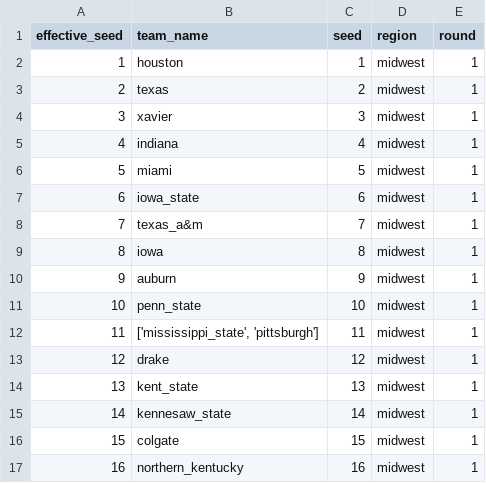
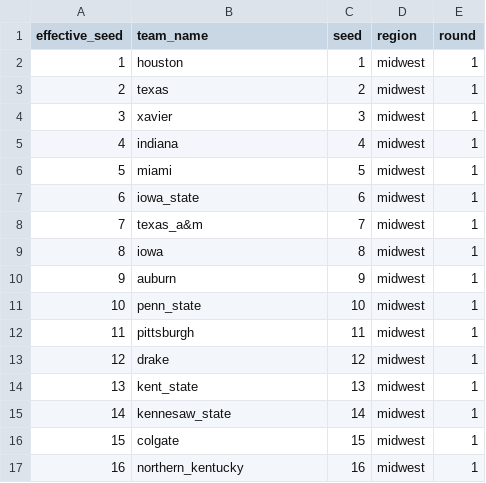
Before and after one commit to justinessert/mascot-bracket-constructor, a CSV file: data/2023/midwest_1.csv, drawn as a sheet.

```diff
--- a/data/2023/midwest_1.csv
+++ b/data/2023/midwest_1.csv
@@ -11,3 +11,3 @@ effective_seed,team_name,seed,region,round
 10,penn_state,10,midwest,1
-11,"['mississippi_state', 'pittsburgh']",11,midwest,1
+11,pittsburgh,11,midwest,1
 12,drake,12,midwest,1
```
Also changed, not shown: data/2023/south_1.csv.
